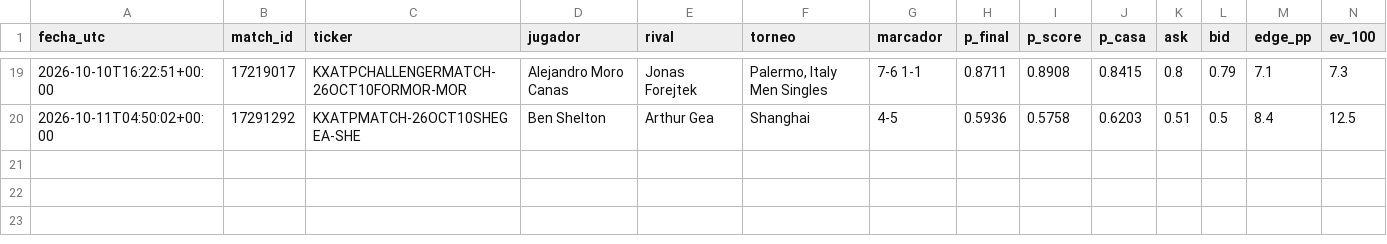
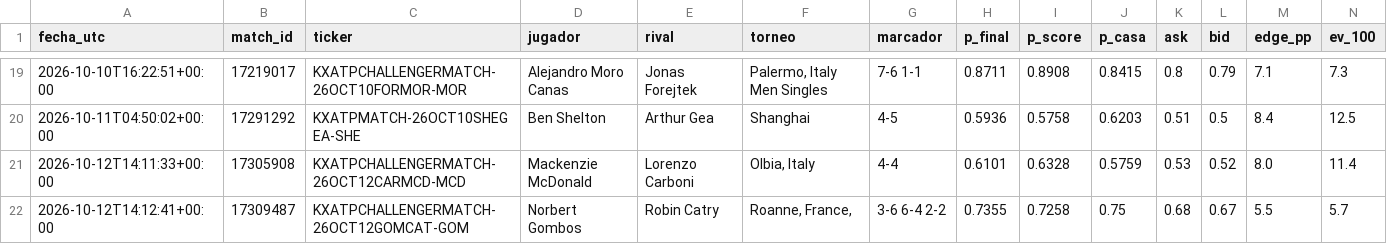
Before and after one commit to dineroforever/tenis-alertas, a CSV file: senales_tenis.csv, drawn as a sheet; only a part is shown, gaps mark what is left out; rows hold the shown columns only; the diff names each change by its address in the sheet, - before the commit and + after, or states it on an @@ line.

```diff
--- a/senales_tenis.csv
+++ b/senales_tenis.csv
+row 21: 2026-10-12T14:11:33+00:00 | 17305908 | KXATPCHALLENGERMATCH-26OCT12CARMCD-MCD | Mackenzie McDonald | Lorenzo Carboni | Olbia, Italy | 4-4 | 0.6101 | 0.6328 | 0.5759 | 0.53 | 0.52 | 8.0 | 11.4
+row 22: 2026-10-12T14:12:41+00:00 | 17309487 | KXATPCHALLENGERMATCH-26OCT12GOMCAT-GOM | Norbert Gombos | Robin Catry | Roanne, France, | 3-6 6-4 2-2 | 0.7355 | 0.7258 | 0.75 | 0.68 | 0.67 | 5.5 | 5.7
```
Also changed, not shown: candidatos.csv, ks_salidas.csv, 10 other files.
